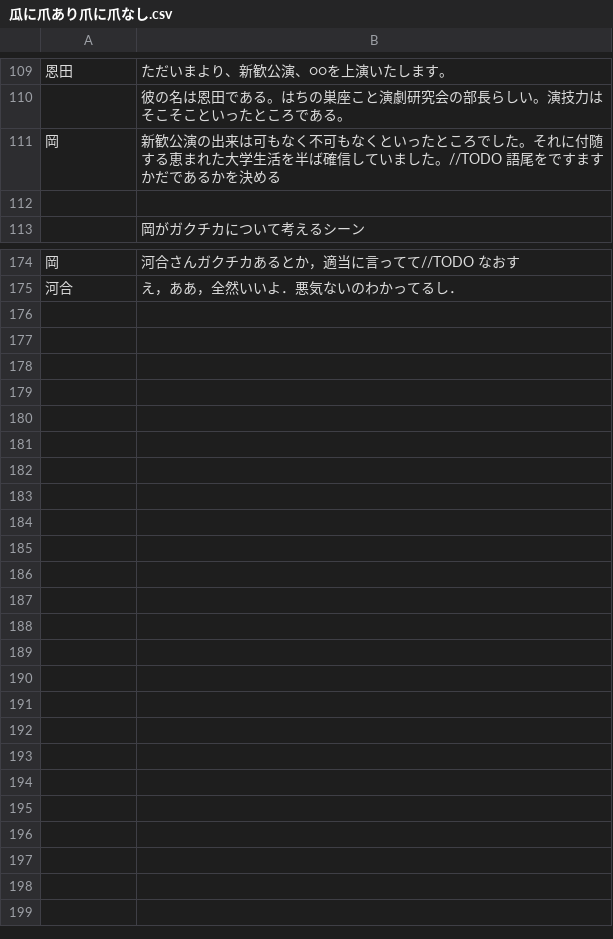
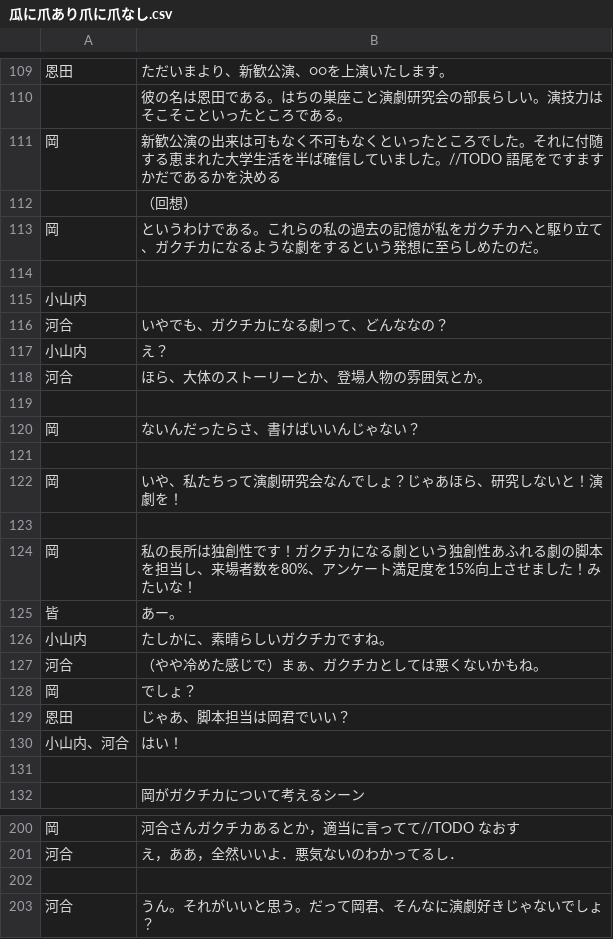
Before and after one commit to new-sato/hachi_kyakuhon, a CSV file: 瓜に爪あり爪に爪なし.csv, drawn as a sheet; only a part is shown, gaps mark what is left out; the diff covers the shown part only.

```diff
--- a/瓜に爪あり爪に爪なし.csv
+++ b/瓜に爪あり爪に爪なし.csv
@@ -111,2 +111,21 @@
 岡,新歓公演の出来は可もなく不可もなくといったところでした。それに付随する恵まれた大学生活を半ば確信していました。//TODO 語尾をですますかだであるかを決める
+,（回想）
+岡,というわけである。これらの私の過去の記憶が私をガクチカへと駆り立て、ガクチカになるような劇をするという発想に至らしめたのだ。
+,
+小山内,
+河合,いやでも、ガクチカになる劇って、どんななの？
+小山内,え？
+河合,ほら、大体のストーリーとか、登場人物の雰囲気とか。
+,
+岡,ないんだったらさ、書けばいいんじゃない？
+,
+岡,いや、私たちって演劇研究会なんでしょ？じゃあほら、研究しないと！演劇を！
+,
+岡,私の長所は独創性です！ガクチカになる劇という独創性あふれる劇の脚本を担当し、来場者数を80%、アンケート満足度を15%向上させました！みたいな！
+皆,あー。
+小山内,たしかに、素晴らしいガクチカですね。
+河合,（やや冷めた感じで）まぁ、ガクチカとしては悪くないかもね。
+岡,でしょ？
+恩田,じゃあ、脚本担当は岡君でいい？
+小山内、河合,はい！
 ,
@@ -175 +201,3 @@
 河合,え，ああ，全然いいよ．悪気ないのわかってるし．
+,
+河合,うん。それがいいと思う。だって岡君、そんなに演劇好きじゃないでしょ？
```
Also changed, not shown: 7 added rows and 1 edited cell elsewhere in this file, 1 other file.
